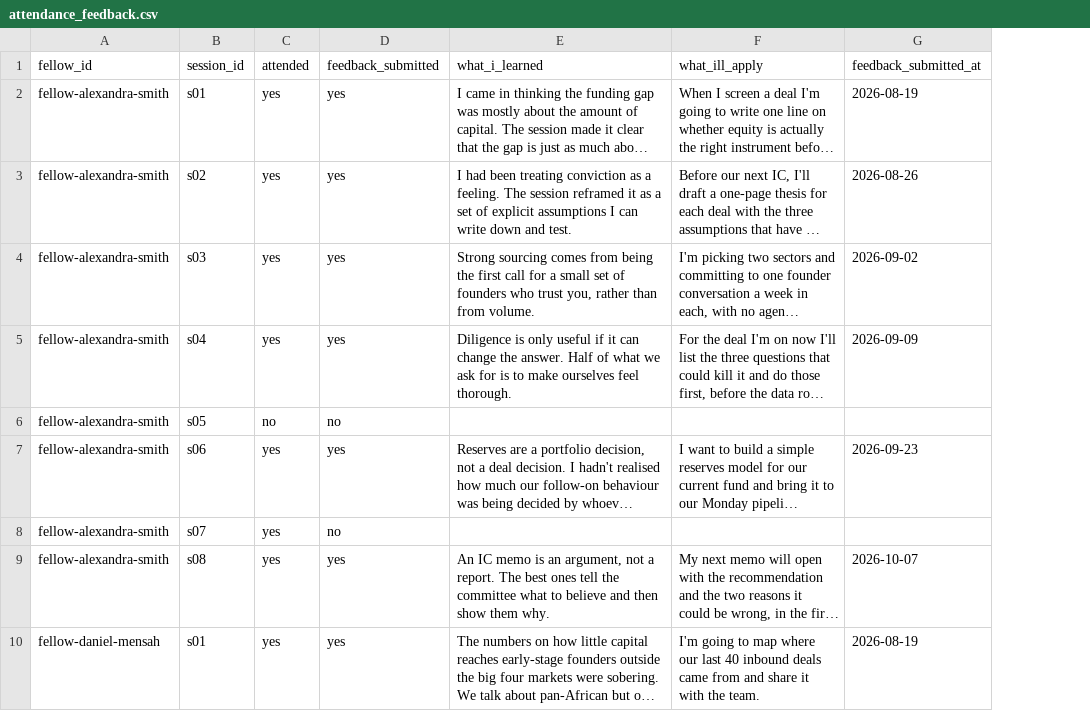
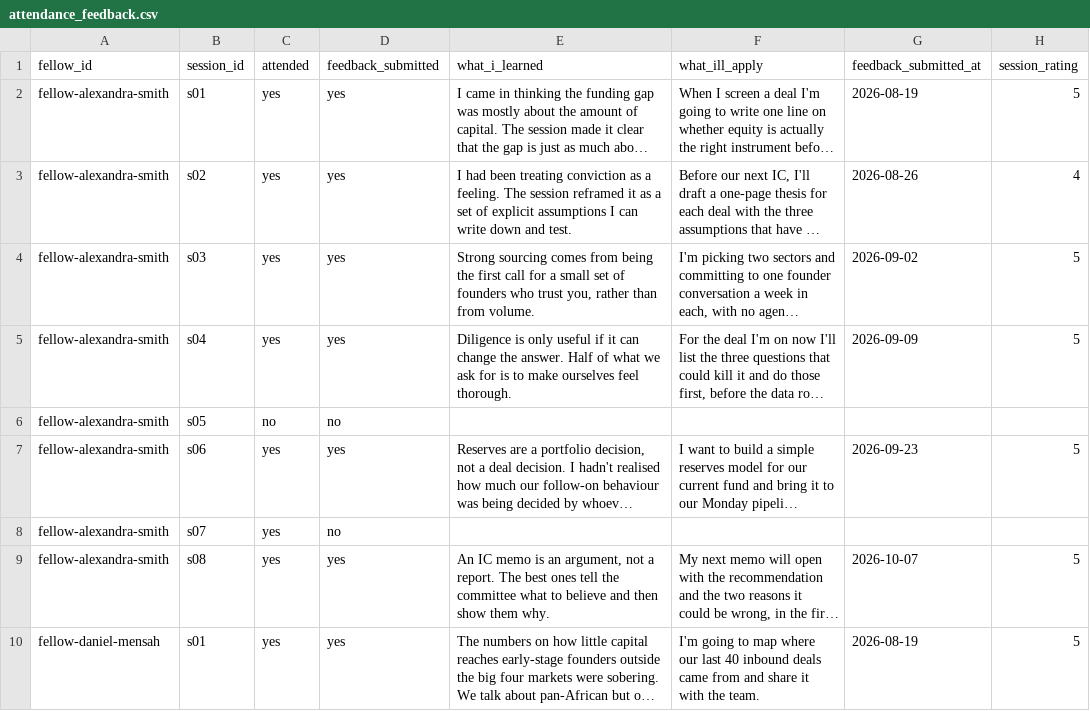
Before and after one commit to lumio-ph/test, a CSV file: data-templates/attendance_feedback.csv, drawn as a sheet; only a part is shown; long unchanged cells end in …; the diff names each change by its address in the sheet, - before the commit and + after, or states it on an @@ line.

```diff
--- a/data-templates/attendance_feedback.csv
+++ b/data-templates/attendance_feedback.csv
+column H (session_rating), rows 2-10: 5 | 4 | 5 | 5 |  | 5 |  | 5 | 5
```
Also changed, not shown: 22 other files.
